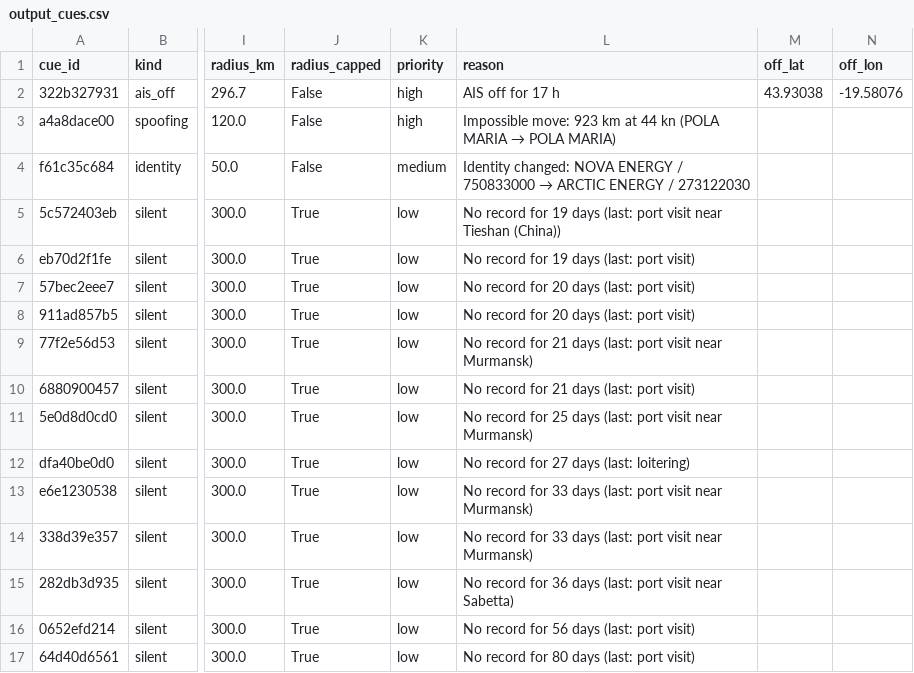
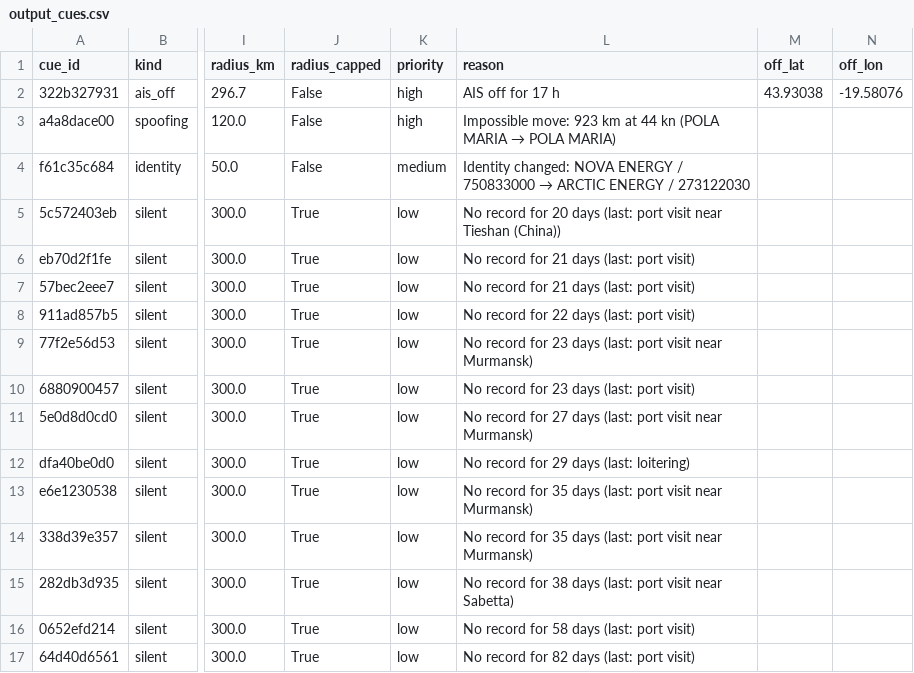
Before and after one commit to snevitt2015/Arctic-Database-Interface, a CSV file: data/output_cues.csv, drawn as a sheet; only a part is shown, gaps mark what is left out; the diff names each change by its address in the sheet, - before the commit and + after, or states it on an @@ line.

```diff
--- a/data/output_cues.csv
+++ b/data/output_cues.csv
-L5 (reason): …record for 19 days (last:…
+L5 (reason): …record for 20 days (last:…
-L6 (reason): No record for 19 days (last: port visit)
+L6 (reason): No record for 21 days (last: port visit)
-L7 (reason): No record for 20 days (last: port visit)
+L7 (reason): No record for 21 days (last: port visit)
-L8 (reason): No record for 20 days (last: port visit)
+L8 (reason): No record for 22 days (last: port visit)
-L9 (reason): …record for 21 days (last:…
+L9 (reason): …record for 23 days (last:…
-L10 (reason): No record for 21 days (last: port visit)
+L10 (reason): No record for 23 days (last: port visit)
-L11 (reason): …record for 25 days (last:…
+L11 (reason): …record for 27 days (last:…
-L12 (reason): No record for 27 days (last: loitering)
+L12 (reason): No record for 29 days (last: loitering)
-L13:L14 (reason): …record for 33 days (last:…
+L13:L14 (reason): …record for 35 days (last:…
-L15 (reason): …record for 36 days (last:…
+L15 (reason): …record for 38 days (last:…
-L16 (reason): No record for 56 days (last: port visit)
+L16 (reason): No record for 58 days (last: port visit)
-L17 (reason): No record for 80 days (last: port visit)
+L17 (reason): No record for 82 days (last: port visit)
```
Also changed, not shown: data/output_predictions.csv, 2 other files.
